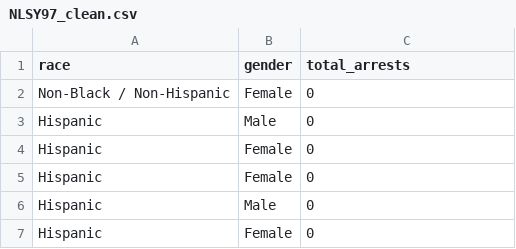
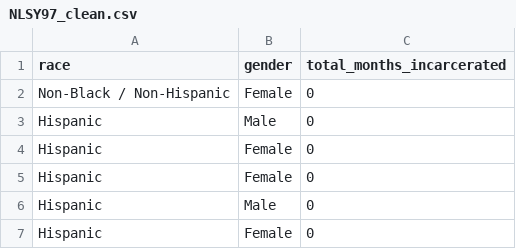
Before and after one commit to parkergauthier/HiddenCurriculum, a CSV file: data/NLSY97_clean.csv, drawn as a sheet; only a part is shown.

```diff
--- a/data/NLSY97_clean.csv
+++ b/data/NLSY97_clean.csv
@@ -1,2 +1,2 @@
-race,gender,total_arrests
+race,gender,total_months_incarcerated
 Non-Black / Non-Hispanic,Female,0
```
Also changed, not shown: 1 other file.
